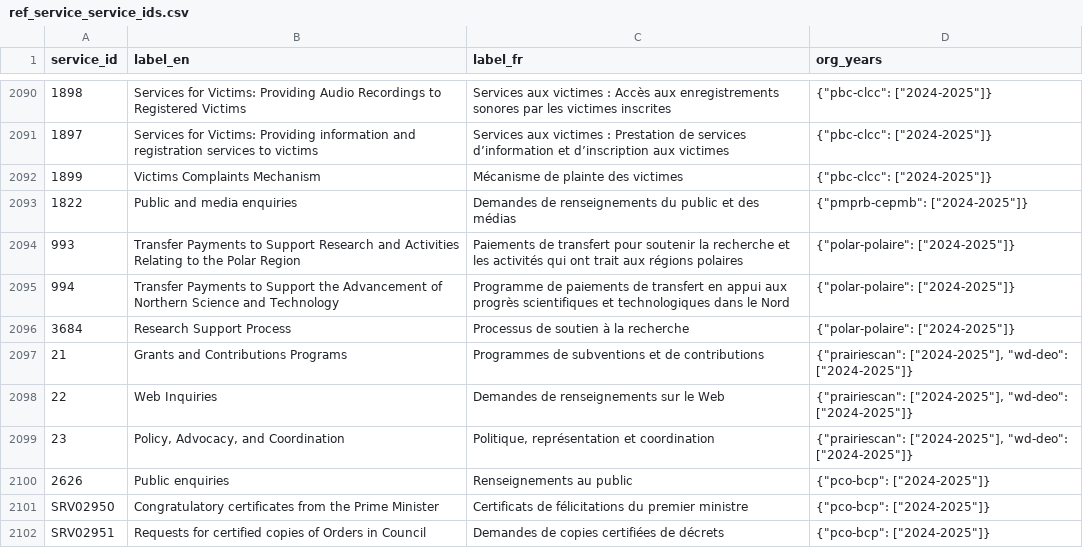
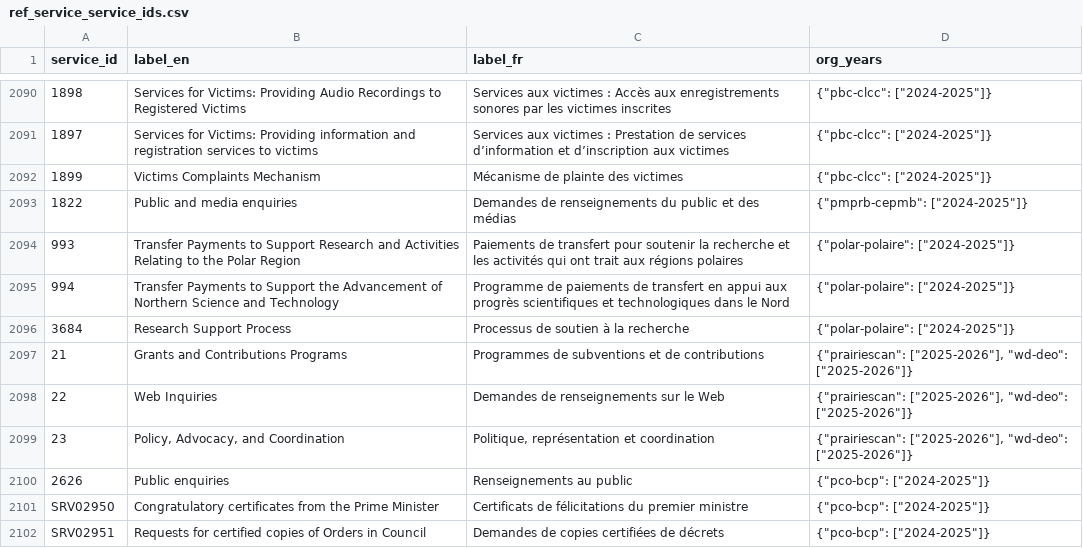
Before and after one commit to open-data/ckanext-canada, a CSV file: ckanext/canada/tables/references/data/ref_service_service_ids.csv, drawn as a sheet; only a part is shown, gaps mark what is left out; the diff names each change by its address in the sheet, - before the commit and + after, or states it on an @@ line.

```diff
--- a/ckanext/canada/tables/references/data/ref_service_service_ids.csv
+++ b/ckanext/canada/tables/references/data/ref_service_service_ids.csv
-D2097:D2099 (org_years): {"prairiescan": ["2024-2025"], "wd-deo": ["2024-2025"]}
+D2097:D2099 (org_years): {"prairiescan": ["2025-2026"], "wd-deo": ["2025-2026"]}
```
